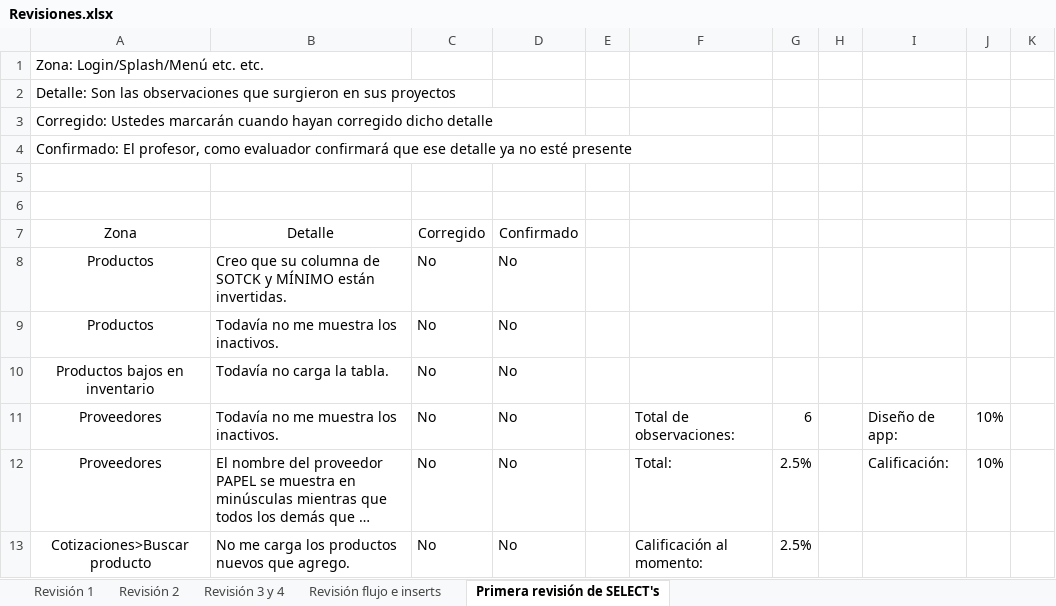
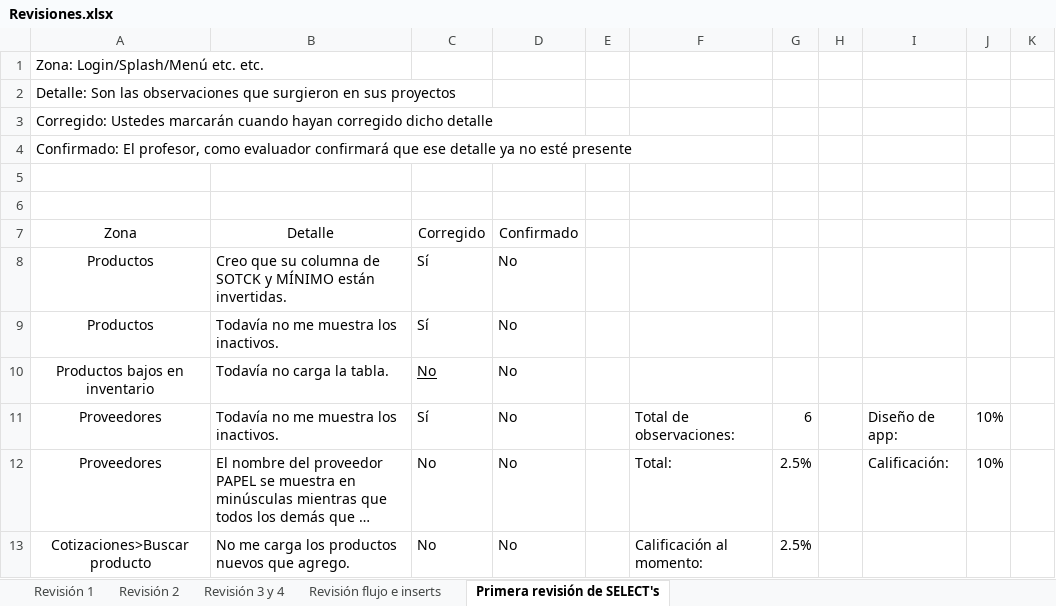
Before and after one commit to erikayareth/ImprentaSoluciones, an Excel workbook: Revisiones/Revisiones.xlsx, sheet Primera revisión de SELECT's, drawn as a sheet; long unchanged cells end in …; values as stored, in another font and other column widths than the file's, no borders; charts and pictures and conditional formats not drawn; the diff names each change by its address in the sheet, - before the commit and + after, or states it on an @@ line.

```diff
--- a/Revisiones/Revisiones.xlsx (sheet Primera revisión de SELECT's)
+++ b/Revisiones/Revisiones.xlsx (sheet Primera revisión de SELECT's)
-C8:C9: No
+C8:C9: Sí
-C10 underline: off
+C10 underline: on
-C11: No
+C11: Sí
```
Also changed, not shown: sheet Revisión flujo e inserts, sheet Revisión 3 y 4, 9 other files.
